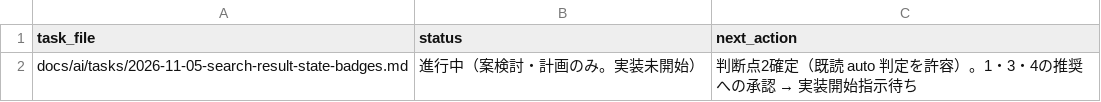
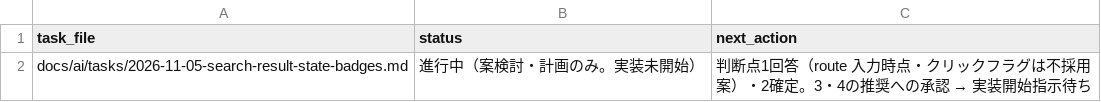
Before and after one commit to BWDSF3104/hitomi-hub, a TSV file: docs/ai/current-task.tsv, drawn as a sheet.

Commit message:
docs: 判断点1を新規タブ条件で更新（route 入力時点・clicked フラグは不採用案）

```diff
--- a/docs/ai/current-task.tsv
+++ b/docs/ai/current-task.tsv
@@ -1,2 +1,2 @@
 task_file	status	next_action
-docs/ai/tasks/2026-11-05-search-result-state-badges.md	進行中（案検討・計画のみ。実装未開始）	判断点2確定（既読 auto 判定を許容）。1・3・4の推奨への承認 → 実装開始指示待ち
+docs/ai/tasks/2026-11-05-search-result-state-badges.md	進行中（案検討・計画のみ。実装未開始）	判断点1回答（route 入力時点・クリックフラグは不採用案）・2確定。3・4の推奨への承認 → 実装開始指示待ち
```
Also changed, not shown: 1 other file.
